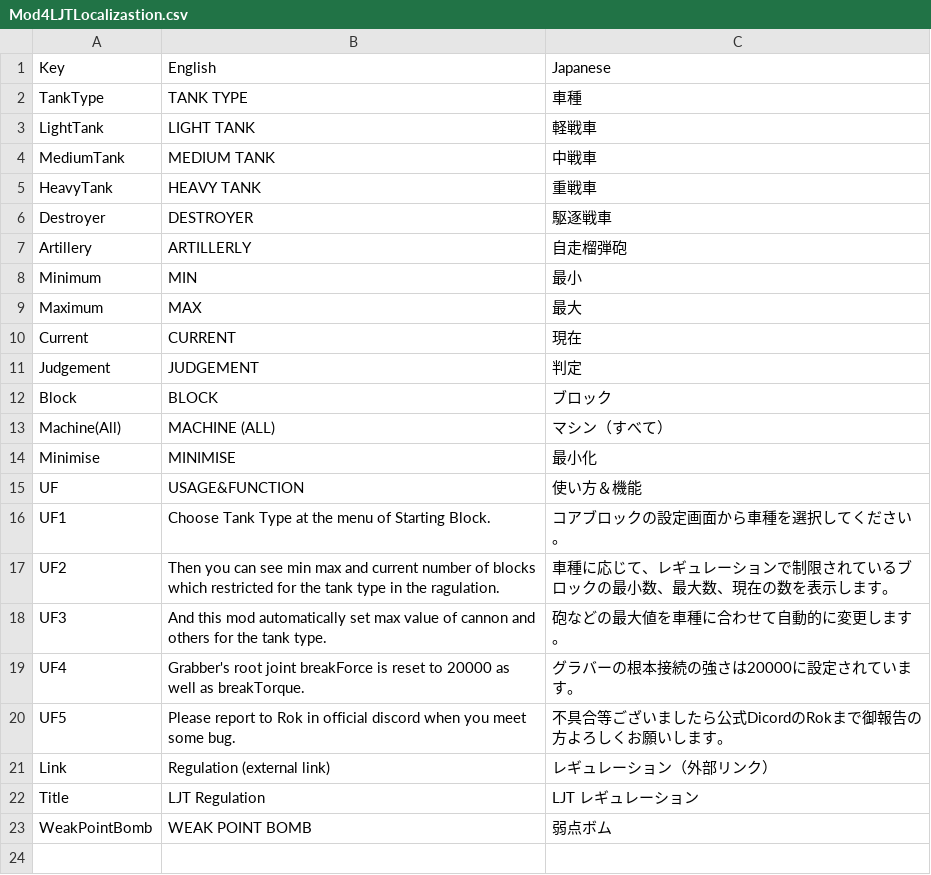
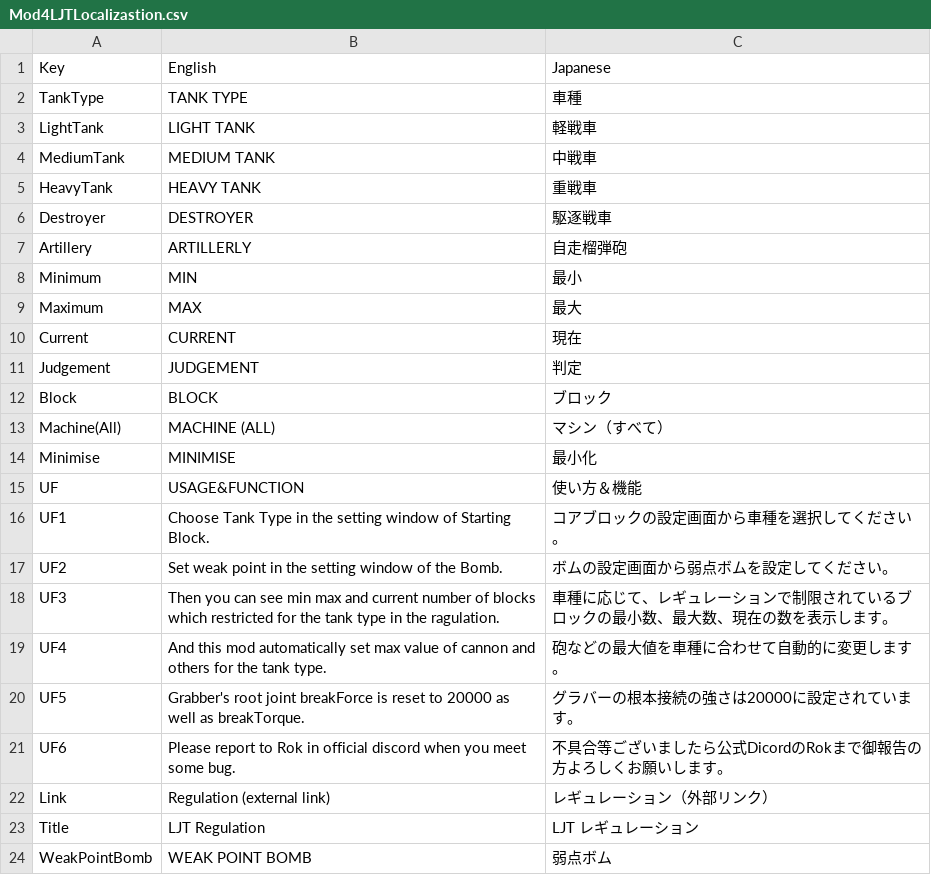
Before and after one commit to roksechs/Mod4LJT, a CSV file: Mod4LJT/Resources/Mod4LJTLocalizastion.csv, drawn as a sheet.

```diff
--- a/Mod4LJT/Resources/Mod4LJTLocalizastion.csv
+++ b/Mod4LJT/Resources/Mod4LJTLocalizastion.csv
@@ -15,7 +15,8 @@ Minimise,MINIMISE,最小化
 UF,USAGE&FUNCTION,使い方＆機能
-UF1,Choose Tank Type at the menu of Starting Block.,コアブロックの設定画面から車種を選択してください。
-UF2,Then you can see min max and current number of blocks which restricted for the tank type in the ragulation.,車種に応じて、レギュレーションで制限されているブロックの最小数、最大数、現在の数を表示します。
-UF3,And this mod automatically set max value of cannon and others for the tank type.,砲などの最大値を車種に合わせて自動的に変更します。
-UF4,Grabber's root joint breakForce is reset to 20000 as well as breakTorque.,グラバーの根本接続の強さは20000に設定されています。
-UF5,Please report to Rok in official discord when you meet some bug.,不具合等ございましたら公式DicordのRokまで御報告の方よろしくお願いします。
+UF1,Choose Tank Type in the setting window of Starting Block.,コアブロックの設定画面から車種を選択してください。
+UF2,Set weak point in the setting window of the Bomb.,ボムの設定画面から弱点ボムを設定してください。
+UF3,Then you can see min max and current number of blocks which restricted for the tank type in the ragulation.,車種に応じて、レギュレーションで制限されているブロックの最小数、最大数、現在の数を表示します。
+UF4,And this mod automatically set max value of cannon and others for the tank type.,砲などの最大値を車種に合わせて自動的に変更します。
+UF5,Grabber's root joint breakForce is reset to 20000 as well as breakTorque.,グラバーの根本接続の強さは20000に設定されています。
+UF6,Please report to Rok in official discord when you meet some bug.,不具合等ございましたら公式DicordのRokまで御報告の方よろしくお願いします。
 Link,Regulation (external link),レギュレーション（外部リンク）
```
Also changed, not shown: 12 other files.
